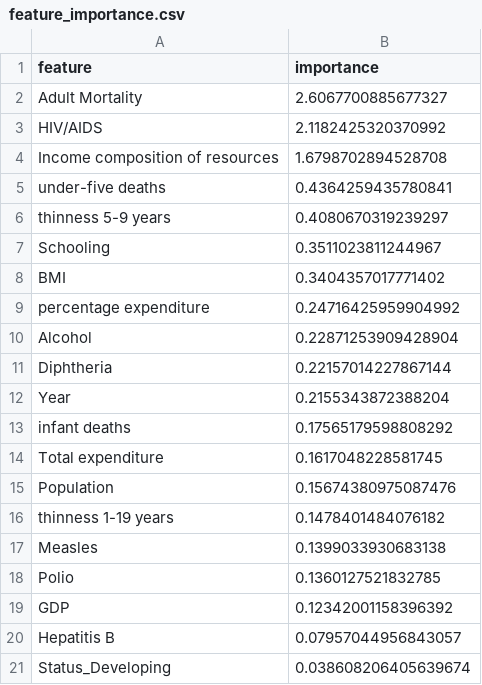
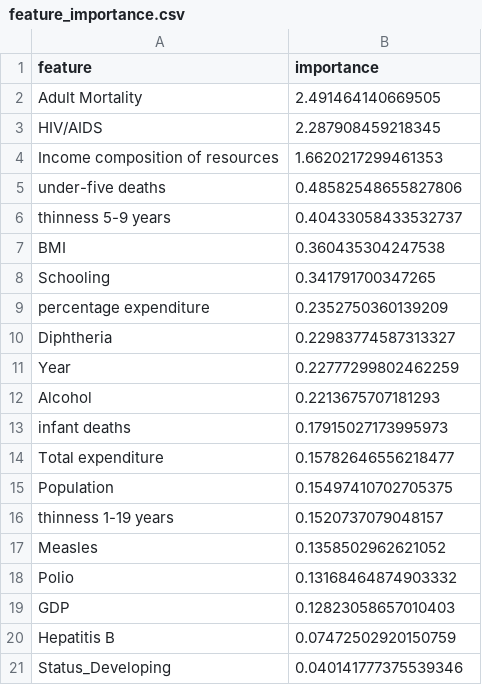
Before and after one commit to iliadobin/ml-econ-project, a CSV file: model/feature_importance.csv, drawn as a sheet.

```diff
--- a/model/feature_importance.csv
+++ b/model/feature_importance.csv
@@ -1,21 +1,21 @@
 feature,importance
-Adult Mortality,2.6067700885677327
- HIV/AIDS,2.1182425320370992
-Income composition of resources,1.6798702894528708
-under-five deaths ,0.4364259435780841
- thinness 5-9 years,0.4080670319239297
-Schooling,0.3511023811244967
- BMI ,0.3404357017771402
-percentage expenditure,0.24716425959904992
-Alcohol,0.22871253909428904
-Diphtheria ,0.22157014227867144
-Year,0.2155343872388204
-infant deaths,0.17565179598808292
-Total expenditure,0.1617048228581745
-Population,0.15674380975087476
- thinness  1-19 years,0.1478401484076182
-Measles ,0.1399033930683138
-Polio,0.1360127521832785
-GDP,0.12342001158396392
-Hepatitis B,0.07957044956843057
-Status_Developing,0.038608206405639674
+Adult Mortality,2.491464140669505
+ HIV/AIDS,2.287908459218345
+Income composition of resources,1.6620217299461353
+under-five deaths ,0.48582548655827806
+ thinness 5-9 years,0.40433058433532737
+ BMI ,0.360435304247538
+Schooling,0.341791700347265
+percentage expenditure,0.2352750360139209
+Diphtheria ,0.22983774587313327
+Year,0.22777299802462259
+Alcohol,0.2213675707181293
+infant deaths,0.17915027173995973
+Total expenditure,0.15782646556218477
+Population,0.15497410702705375
+ thinness  1-19 years,0.1520737079048157
+Measles ,0.1358502962621052
+Polio,0.13168464874903332
+GDP,0.12823058657010403
+Hepatitis B,0.07472502920150759
+Status_Developing,0.040141777375539346
```
Also changed, not shown: 12 other files.
